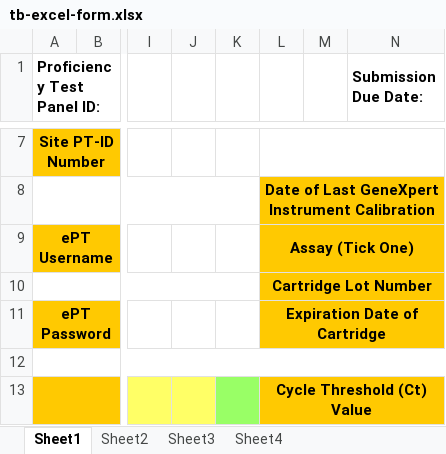
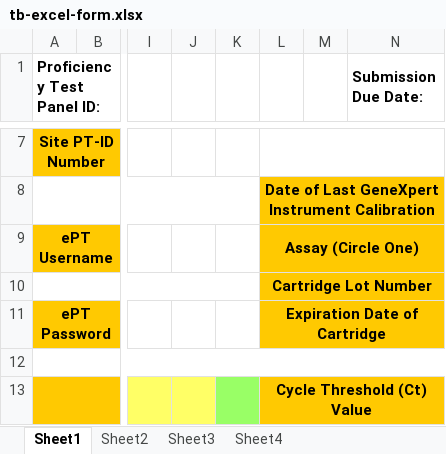
Before and after one commit to deforay/ept, an Excel workbook: public/files/tb-excel-form.xlsx, sheet Sheet1, drawn as a sheet; only a part is shown, gaps mark what is left out; values as stored, in another font and other column widths than the file's, no borders; charts and pictures not drawn; the diff covers the shown part only; the diff names each change by its address in the sheet, - before the commit and + after, or states it on an @@ line.

```diff
--- a/public/files/tb-excel-form.xlsx (sheet Sheet1)
+++ b/public/files/tb-excel-form.xlsx (sheet Sheet1)
-L9: Assay (Tick One)
+L9: Assay (Circle One)
```
Also changed, not shown: 3 edited cells elsewhere in this sheet, 8 other files.
